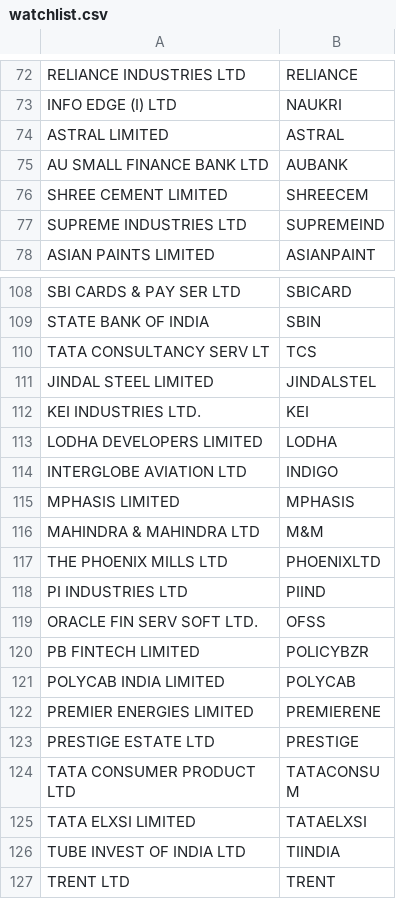
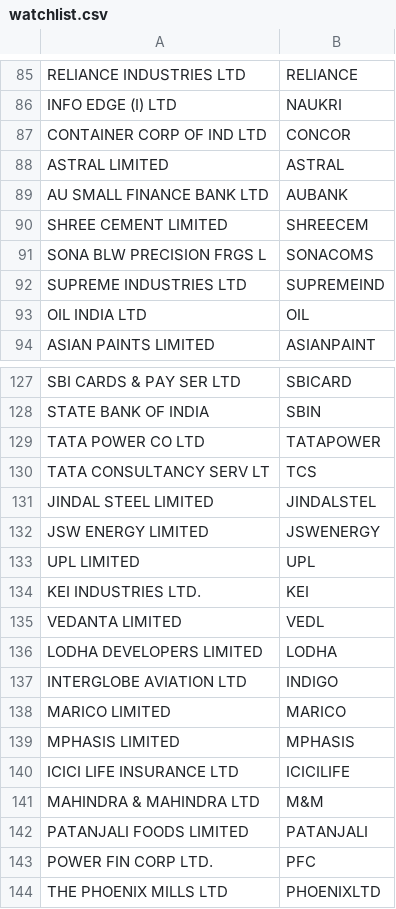
Before and after one commit to tradewithjayquery-svg/aag-algo-v2, a CSV file: watchlist.csv, drawn as a sheet; only a part is shown, gaps mark what is left out; the shorter side is filled out with more unchanged rows; the diff covers the shown part only; the diff names each change by its address in the sheet, - before the commit and + after, or states it on an @@ line.

Commit message:
Add files via upload

```diff
--- a/watchlist.csv
+++ b/watchlist.csv
+row 87: CONTAINER CORP OF IND LTD | CONCOR
+row 91: SONA BLW PRECISION FRGS L | SONACOMS
+row 93: OIL INDIA LTD | OIL
+row 129: TATA POWER CO LTD | TATAPOWER
+row 132: JSW ENERGY LIMITED | JSWENERGY
+row 133: UPL LIMITED | UPL
+row 135: VEDANTA LIMITED | VEDL
+row 138: MARICO LIMITED | MARICO
+row 140: ICICI LIFE INSURANCE LTD | ICICILIFE
+row 142: PATANJALI FOODS LIMITED | PATANJALI
+row 143: POWER FIN CORP LTD. | PFC
```
Also changed, not shown: 20 added rows and 1 edited cell elsewhere in this file.
